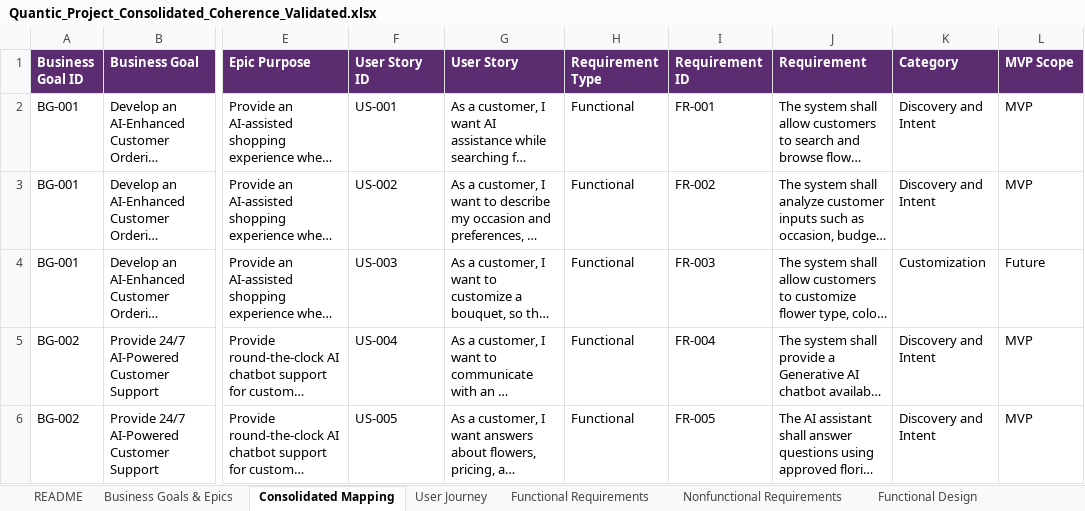
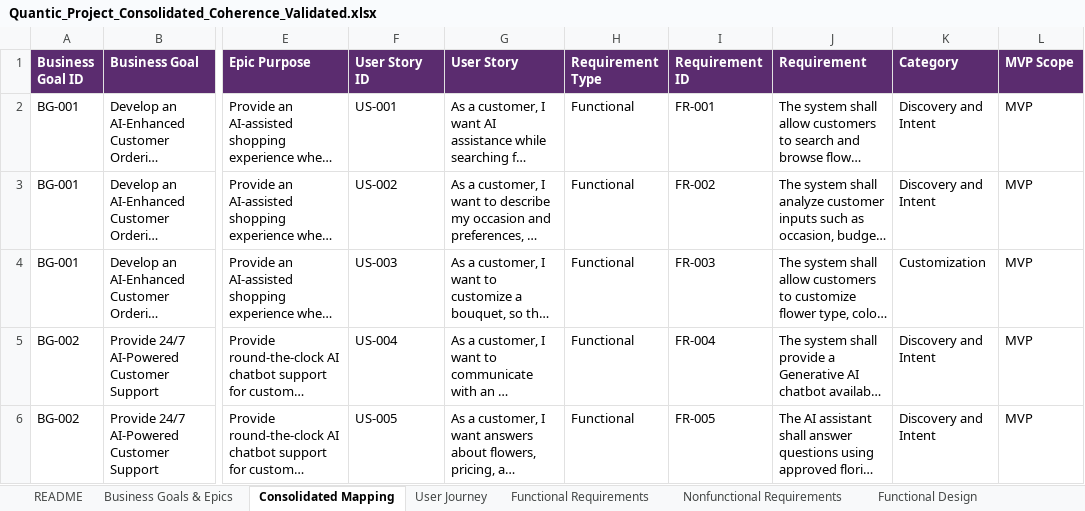
Before and after one commit to artofdream/adaptive-experience, an Excel workbook: archive/Quantic_Project_Consolidated_Coherence_Validated.xlsx, sheet Consolidated Mapping, drawn as a sheet; only a part is shown, gaps mark what is left out; long unchanged cells end in …; values as stored, in another font and other column widths than the file's, no borders; the diff names each change by its address in the sheet, - before the commit and + after, or states it on an @@ line.

```diff
--- a/archive/Quantic_Project_Consolidated_Coherence_Validated.xlsx (sheet Consolidated Mapping)
+++ b/archive/Quantic_Project_Consolidated_Coherence_Validated.xlsx (sheet Consolidated Mapping)
-L4 (MVP Scope): Future
+L4 (MVP Scope): MVP
```
Also changed, not shown: 22 other files.
